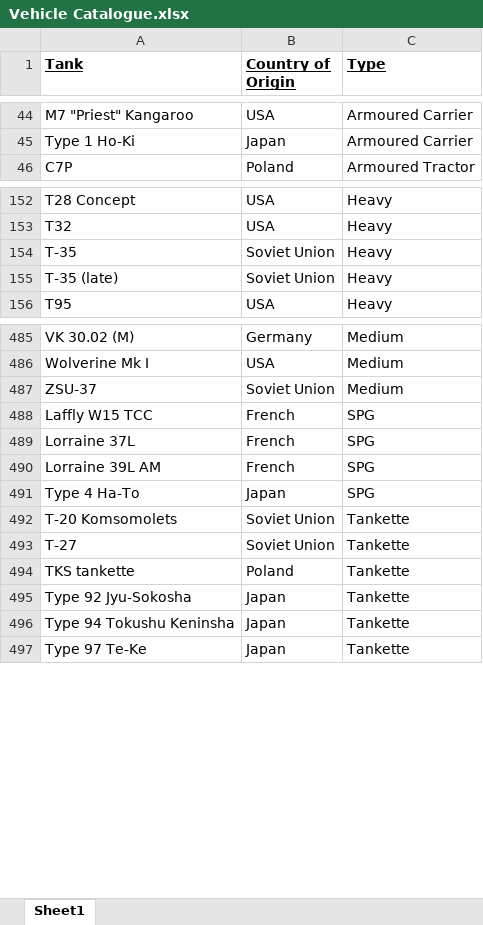
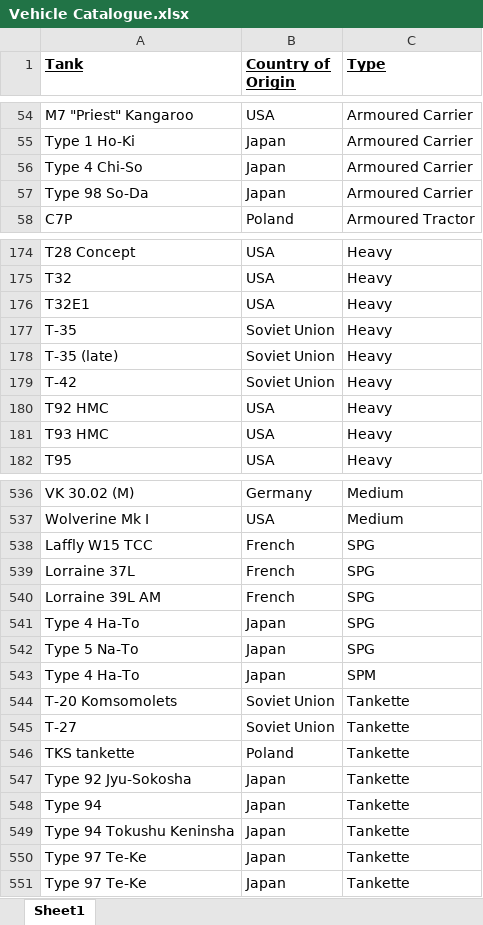
Before and after one commit to SilverInc2001/Ostfront-Tank-Collection, an Excel workbook: Vehicle Catalogue.xlsx, sheet Sheet1, drawn as a sheet; only a part is shown, gaps mark what is left out; values as stored, in another font and other column widths than the file's, no borders; removed rows and columns are numbered as before the commit, all else as after; the diff covers the shown part only; the diff names each change by its address in the sheet, - before the commit and + after, or states it on an @@ line.

```diff
--- a/Vehicle Catalogue.xlsx (sheet Sheet1)
+++ b/Vehicle Catalogue.xlsx (sheet Sheet1)
+row 56: Type 4 Chi-So | Japan | Armoured Carrier
+row 57: Type 98 So-Da | Japan | Armoured Carrier
+row 176: T32E1 | USA | Heavy
+row 179: T-42 | Soviet Union | Heavy
+row 180: T92 HMC | USA | Heavy
+row 181: T93 HMC | USA | Heavy
-row 487: ZSU-37 | Soviet Union | Medium
+row 542: Type 5 Na-To | Japan | SPG
+row 543: Type 4 Ha-To | Japan | SPM
+row 548: Type 94 | Japan | Tankette
+row 550: Type 97 Te-Ke | Japan | Tankette
```
Also changed, not shown: 49 added rows, 3 removed rows and 1 edited cell elsewhere in this sheet, 21 other files.
